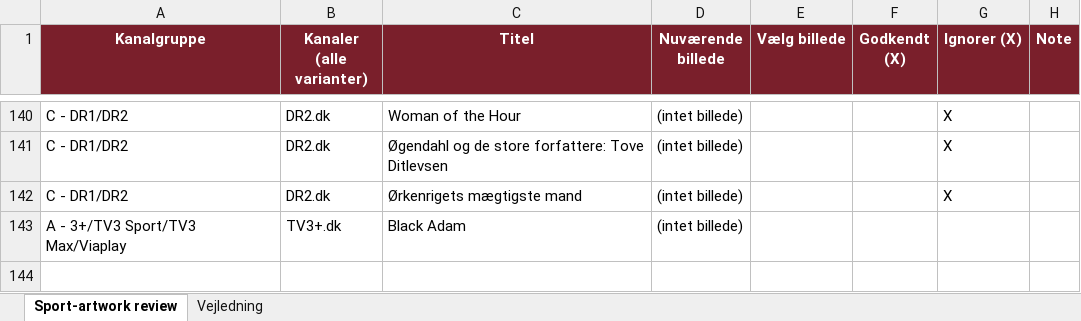
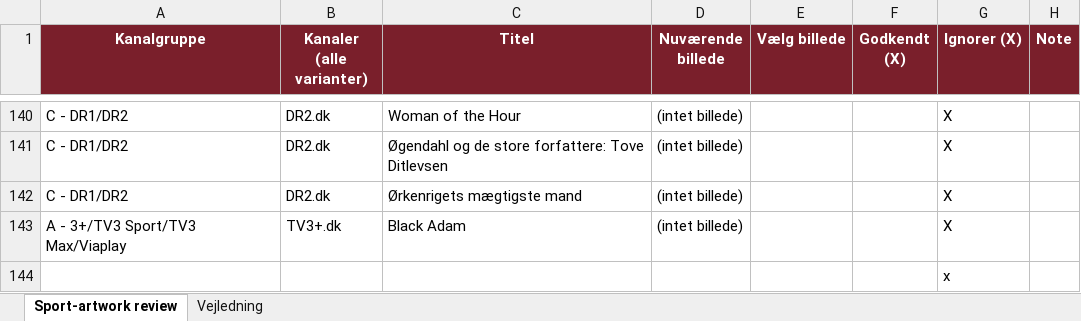
Before and after one commit to flanaganz/epgoal, an Excel workbook: data/sport_artwork_review.xlsx, sheet Sport-artwork review, drawn as a sheet; only a part is shown, gaps mark what is left out; values as stored, in another font and other column widths than the file's, no borders; the diff names each change by its address in the sheet, - before the commit and + after, or states it on an @@ line.

```diff
--- a/data/sport_artwork_review.xlsx (sheet Sport-artwork review)
+++ b/data/sport_artwork_review.xlsx (sheet Sport-artwork review)
-G143 (Ignorer (X)): (empty)
+G143 (Ignorer (X)): X
+row 144:  |  |  |  |  |  | x
```
Also changed, not shown: data/danish_artwork_review.xlsx, 3 other files.
